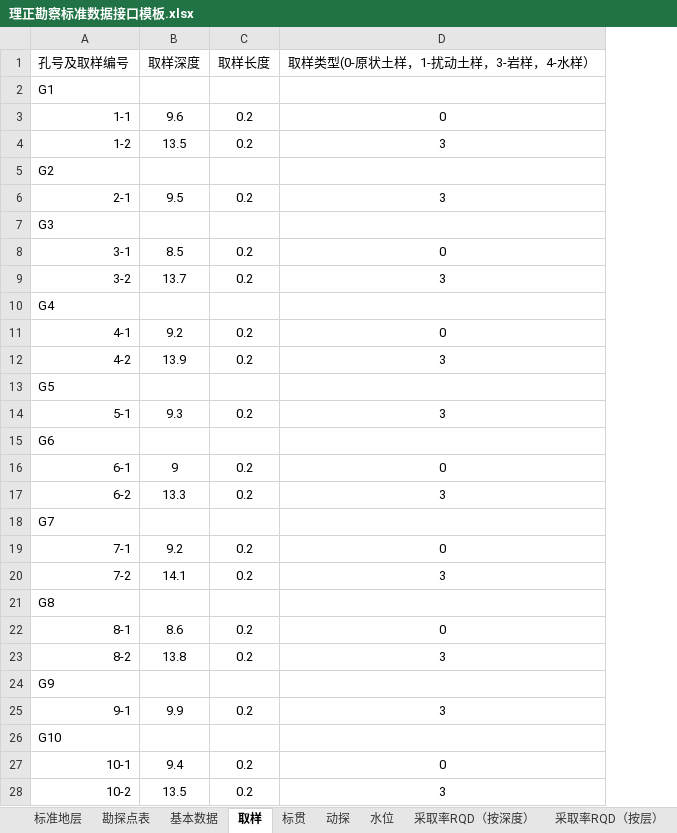
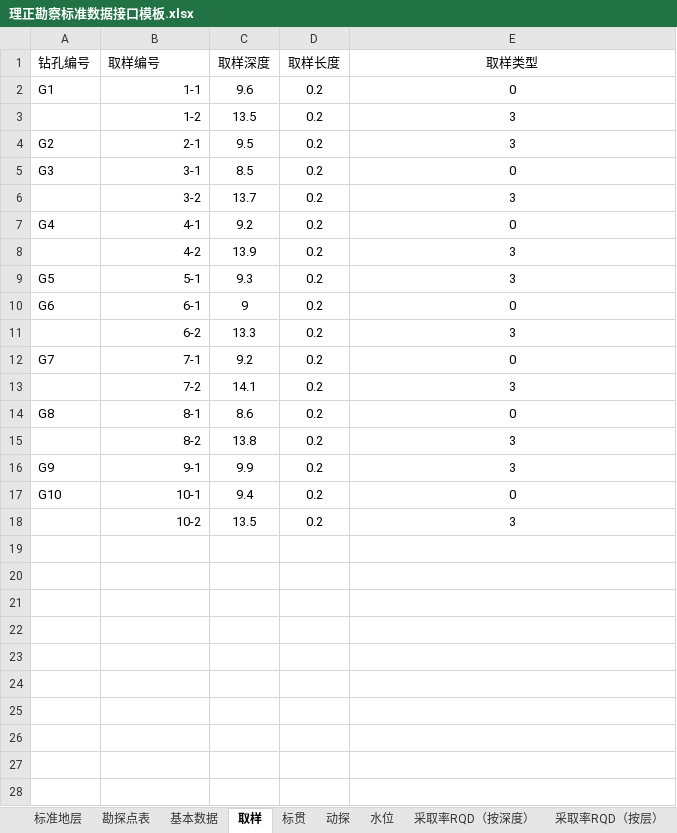
Before and after one commit to mrvx666/easy-lizheng-input, an Excel workbook: 理正勘察标准数据接口模板.xlsx, sheet 取样, drawn as a sheet; values as stored, in another font and other column widths than the file's, no borders; removed rows and columns are numbered as before the commit, all else as after; the diff names each change by its address in the sheet, - before the commit and + after, or states it on an @@ line.

```diff
--- a/理正勘察标准数据接口模板.xlsx (sheet 取样)
+++ b/理正勘察标准数据接口模板.xlsx (sheet 取样)
+column A (钻孔编号), rows 2-17: G1 |  | G2 | G3 |  | G4 |  | G5 | G6 |  | G7 |  | G8 |  | G9 | G10
-B1: 孔号及取样编号
+B1: 取样编号
-E1: 取样类型(0-原状土样，1-扰动土样，3-岩样，4-水样）
+E1: 取样类型
-row 2: G1
-row 5: G2
-row 7: G3
-row 10: G4
-row 13: G5
-row 15: G6
-row 18: G7
-row 21: G8
-row 24: G9
-row 26: G10
```
Also changed, not shown: 7 other files.
